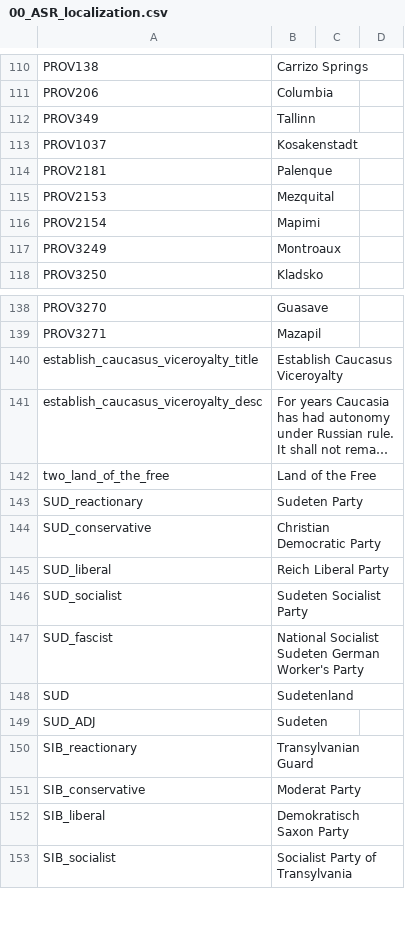
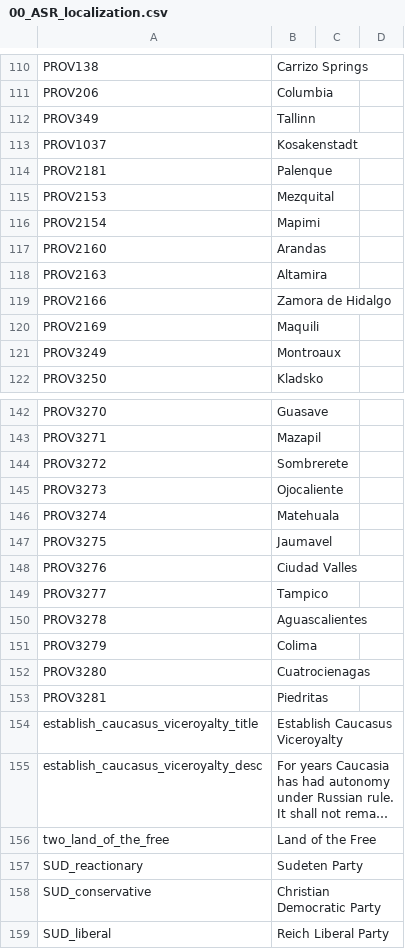
Before and after one commit to Char3/A-Stronger-Revolution, a CSV file: A Stronger Revolution/localisation/00_ASR_localization.csv, drawn as a sheet; only a part is shown, gaps mark what is left out; the shorter side is filled out with more unchanged rows; long unchanged cells end in ….

```diff
--- a/A Stronger Revolution/localisation/00_ASR_localization.csv
+++ b/A Stronger Revolution/localisation/00_ASR_localization.csv
@@ -116,2 +116,6 @@ PROV2153;Mezquital;
 PROV2154;Mapimi;
+PROV2160;Arandas;
+PROV2163;Altamira;
+PROV2166;Zamora de Hidalgo;
+PROV2169;Maquili;
 PROV3249;Montroaux;
@@ -139,2 +143,12 @@ PROV3270;Guasave;
 PROV3271;Mazapil;
+PROV3272;Sombrerete;
+PROV3273;Ojocaliente;
+PROV3274;Matehuala;
+PROV3275;Jaumavel;
+PROV3276;Ciudad Valles;
+PROV3277;Tampico;
+PROV3278;Aguascalientes;
+PROV3279;Colima;
+PROV3280;Cuatrocienagas;
+PROV3281;Piedritas;
 establish_caucasus_viceroyalty_title;Establish Caucasus Viceroyalty;
```
Also changed, not shown: A Stronger Revolution/map/definition.csv, 21 other files.
